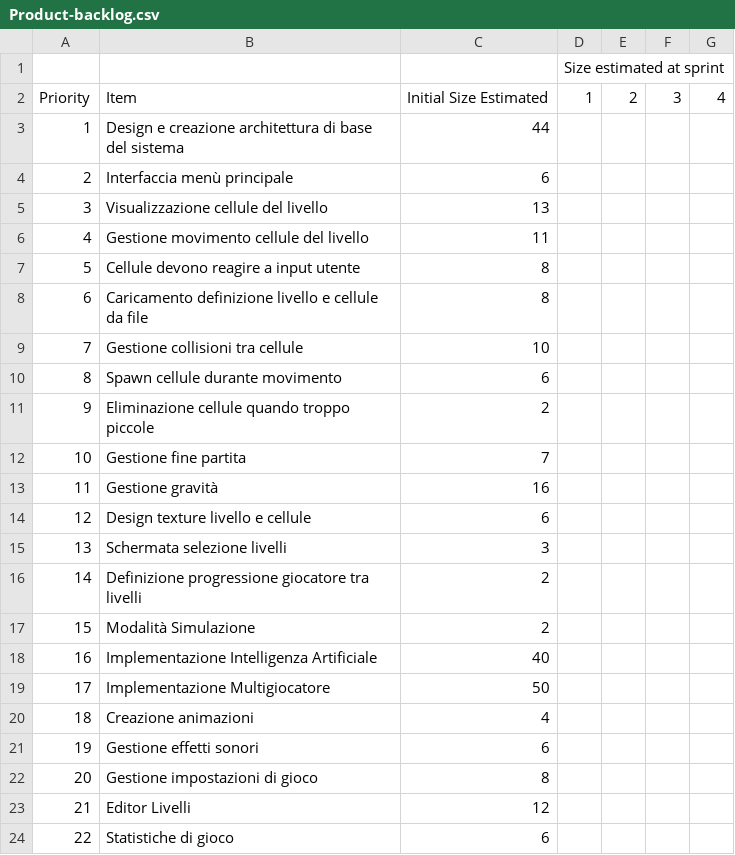
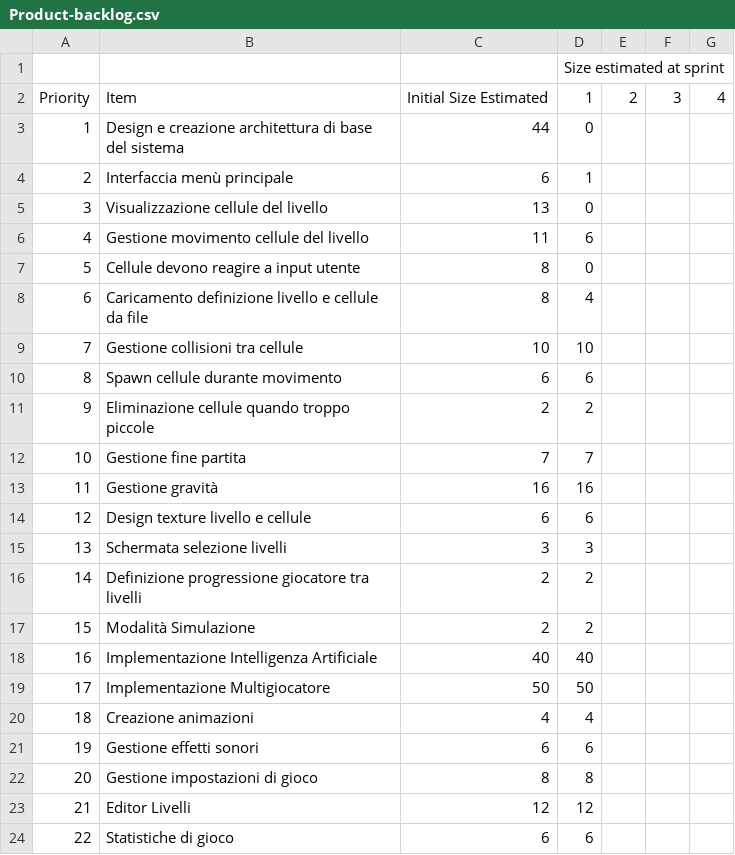
Before and after one commit to PPS-Osmos-Redux/PPS-17-osmos-redux, a CSV file: backlog/Product-backlog.csv, drawn as a sheet.

Commit message:
add product backlog after sprint 1

```diff
--- a/backlog/Product-backlog.csv
+++ b/backlog/Product-backlog.csv
@@ -2,23 +2,23 @@
 Priority,Item,Initial Size Estimated,1,2,3,4
-1,Design e creazione architettura di base del sistema,44,,,,
-2,Interfaccia menù principale,6,,,,
-3,Visualizzazione cellule del livello,13,,,,
-4,Gestione movimento cellule del livello,11,,,,
-5,Cellule devono reagire a input utente,8,,,,
-6,Caricamento definizione livello e cellule da file,8,,,,
-7,Gestione collisioni tra cellule,10,,,,
-8,Spawn cellule durante movimento,6,,,,
-9,Eliminazione cellule quando troppo piccole,2,,,,
-10,Gestione fine partita,7,,,,
-11,Gestione gravità,16,,,,
-12,Design texture livello e cellule,6,,,,
-13,Schermata selezione livelli,3,,,,
-14,Definizione progressione giocatore tra livelli,2,,,,
-15,Modalità Simulazione,2,,,,
-16,Implementazione Intelligenza Artificiale,40,,,,
-17,Implementazione Multigiocatore,50,,,,
-18,Creazione animazioni,4,,,,
-19,Gestione effetti sonori,6,,,,
-20,Gestione impostazioni di gioco,8,,,,
-21,Editor Livelli,12,,,,
-22,Statistiche di gioco,6,,,,
+1,Design e creazione architettura di base del sistema,44,0,,,
+2,Interfaccia menù principale,6,1,,,
+3,Visualizzazione cellule del livello,13,0,,,
+4,Gestione movimento cellule del livello,11,6,,,
+5,Cellule devono reagire a input utente,8,0,,,
+6,Caricamento definizione livello e cellule da file,8,4,,,
+7,Gestione collisioni tra cellule,10,10,,,
+8,Spawn cellule durante movimento,6,6,,,
+9,Eliminazione cellule quando troppo piccole,2,2,,,
+10,Gestione fine partita,7,7,,,
+11,Gestione gravità,16,16,,,
+12,Design texture livello e cellule,6,6,,,
+13,Schermata selezione livelli,3,3,,,
+14,Definizione progressione giocatore tra livelli,2,2,,,
+15,Modalità Simulazione,2,2,,,
+16,Implementazione Intelligenza Artificiale,40,40,,,
+17,Implementazione Multigiocatore,50,50,,,
+18,Creazione animazioni,4,4,,,
+19,Gestione effetti sonori,6,6,,,
+20,Gestione impostazioni di gioco,8,8,,,
+21,Editor Livelli,12,12,,,
+22,Statistiche di gioco,6,6,,,
```
Also changed, not shown: backlog/Sprint-1.csv.
